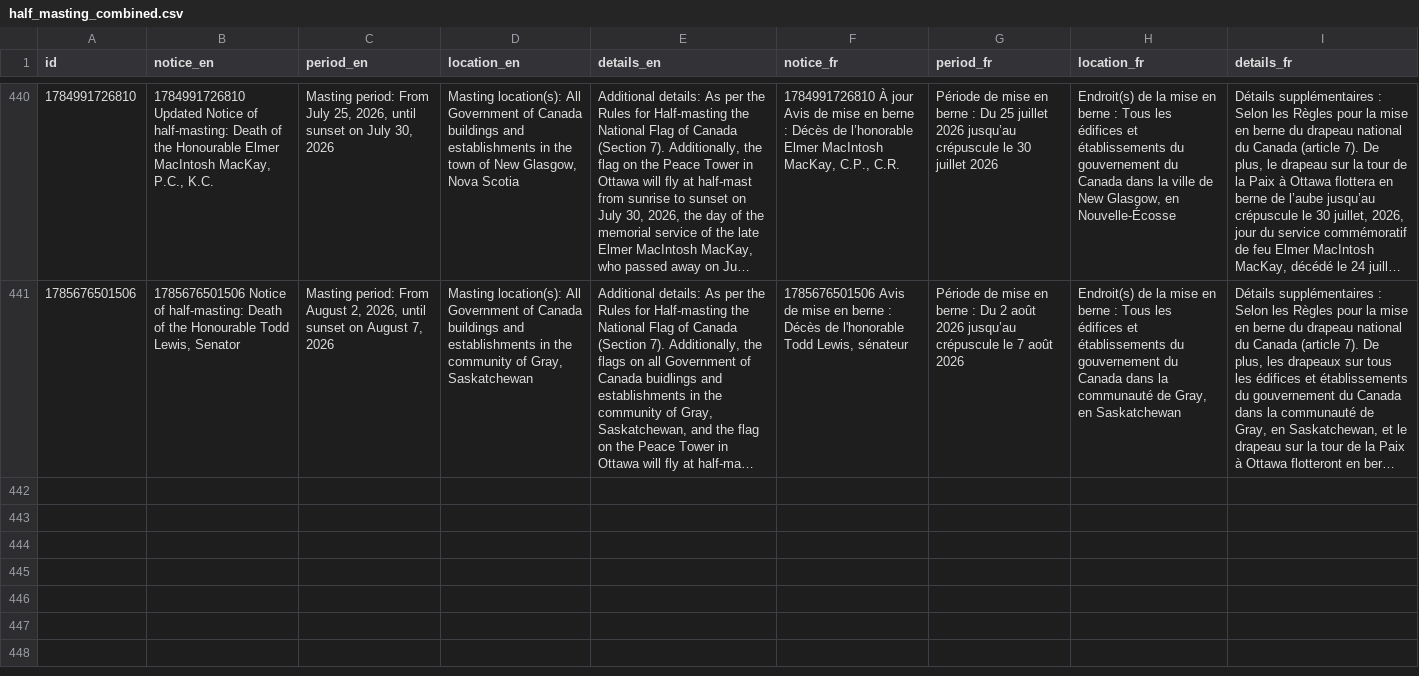
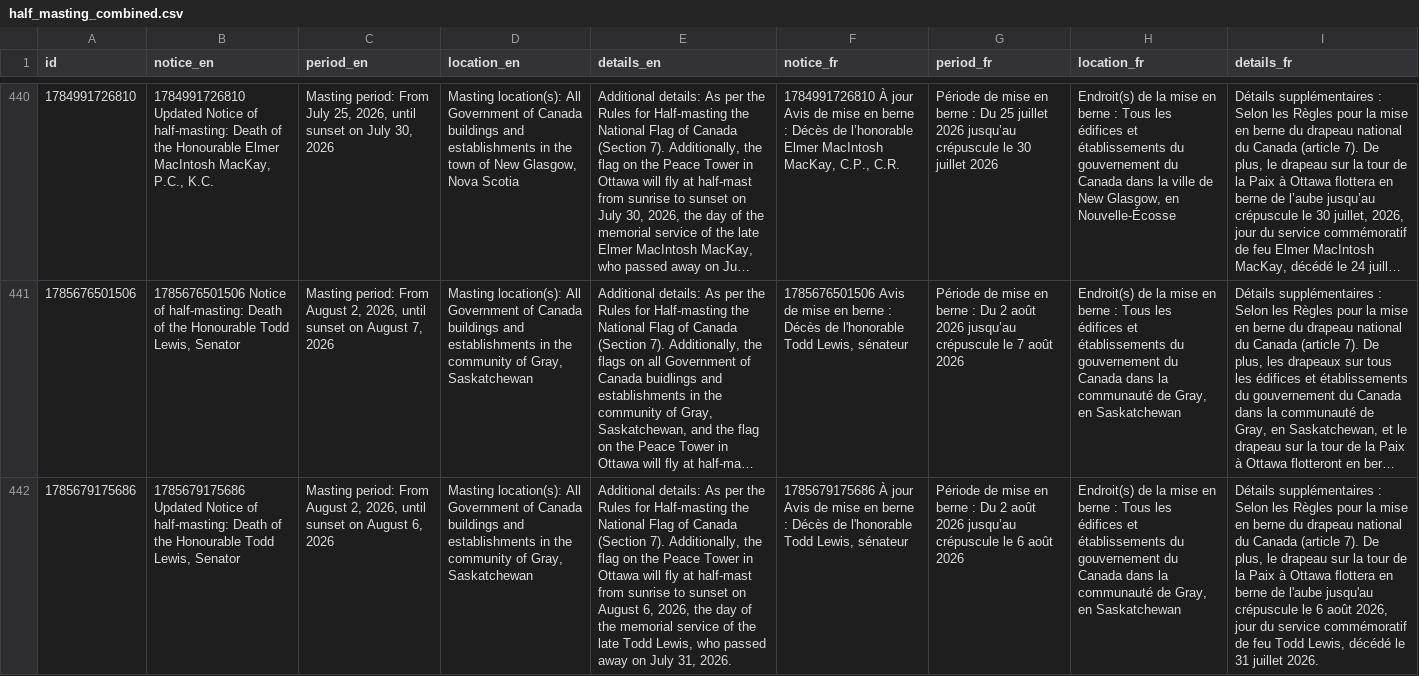
Before and after one commit to PatLittle/GC-News-Nouvelles-GC, a CSV file: data/half_masting_combined.csv, drawn as a sheet; only a part is shown, gaps mark what is left out; long unchanged cells end in …; the diff names each change by its address in the sheet, - before the commit and + after, or states it on an @@ line.

```diff
--- a/data/half_masting_combined.csv
+++ b/data/half_masting_combined.csv
+row 442: 1785679175686 | 1785679175686 Updated Notice of half-masting: Death of the Honourable Todd Lewis, Senator | Masting period: From August 2, 2026, until sunset on August 6, 2026 | Masting location(s): All Government of Canada buildings and establishments in the community of Gray, Saskatchewan | Additional details: As per the Rules for Half-masting the National Flag of Canada (Section 7). Additionally, the flag on the Peace Tower in Ottawa will fly at half-mast from sunrise to sunset on August 6, 2026, the day of the memorial service of the late Todd Lewis, who passed away on July 31, 2026. | 1785679175686 À jour Avis de mise en berne : Décès de l'honorable Todd Lewis, sénateur | Période de mise en berne : Du 2 août 2026 jusqu’au crépuscule le 6 août 2026 | Endroit(s) de la mise en berne : Tous les édifices et établissements du gouvernement du Canada dans la communauté de Gray, en Saskatchewan | Détails supplémentaires : Selon les Règles pour la mise en berne du drapeau national du Canada (article 7). De plus, le drapeau sur la tour de la Paix à Ottawa flottera en berne de l'aube jusqu'au crépuscule le 6 août 2026, jour du service commémoratif de feu Todd Lewis, décédé le 31 juillet 2026.
```
Also changed, not shown: data/half_masting_enriched.csv, 1 other file.
